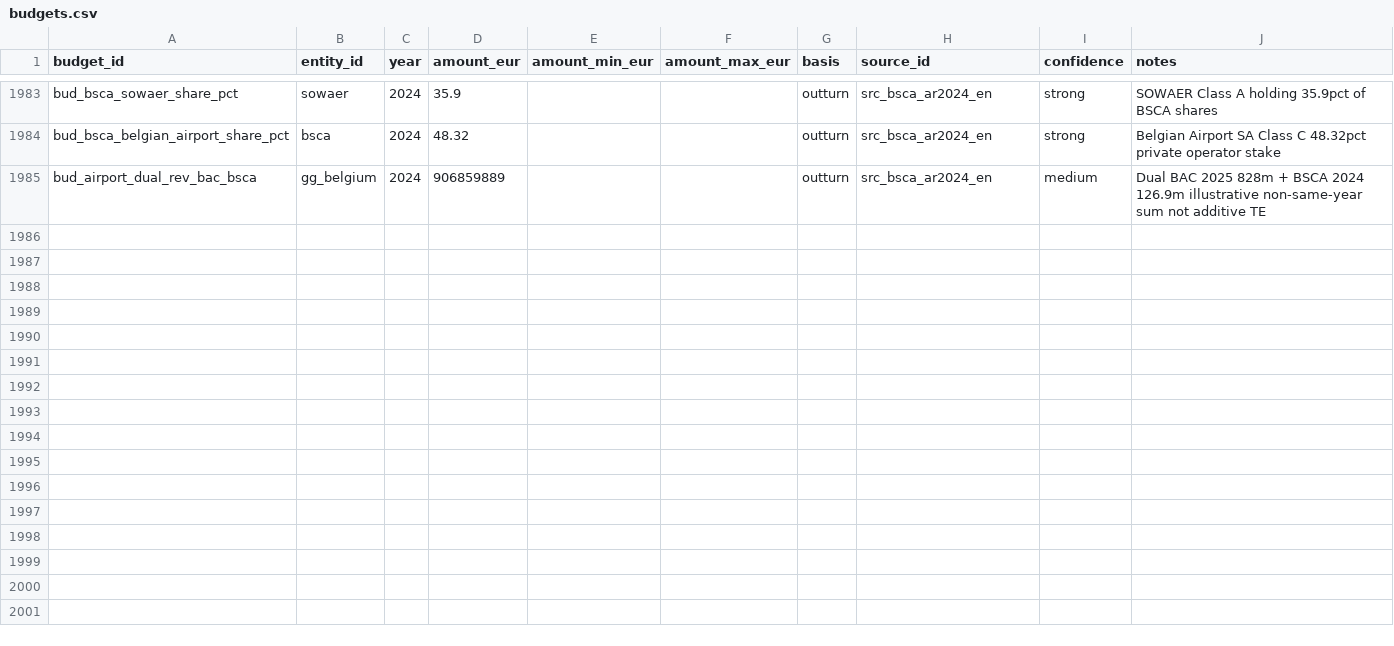
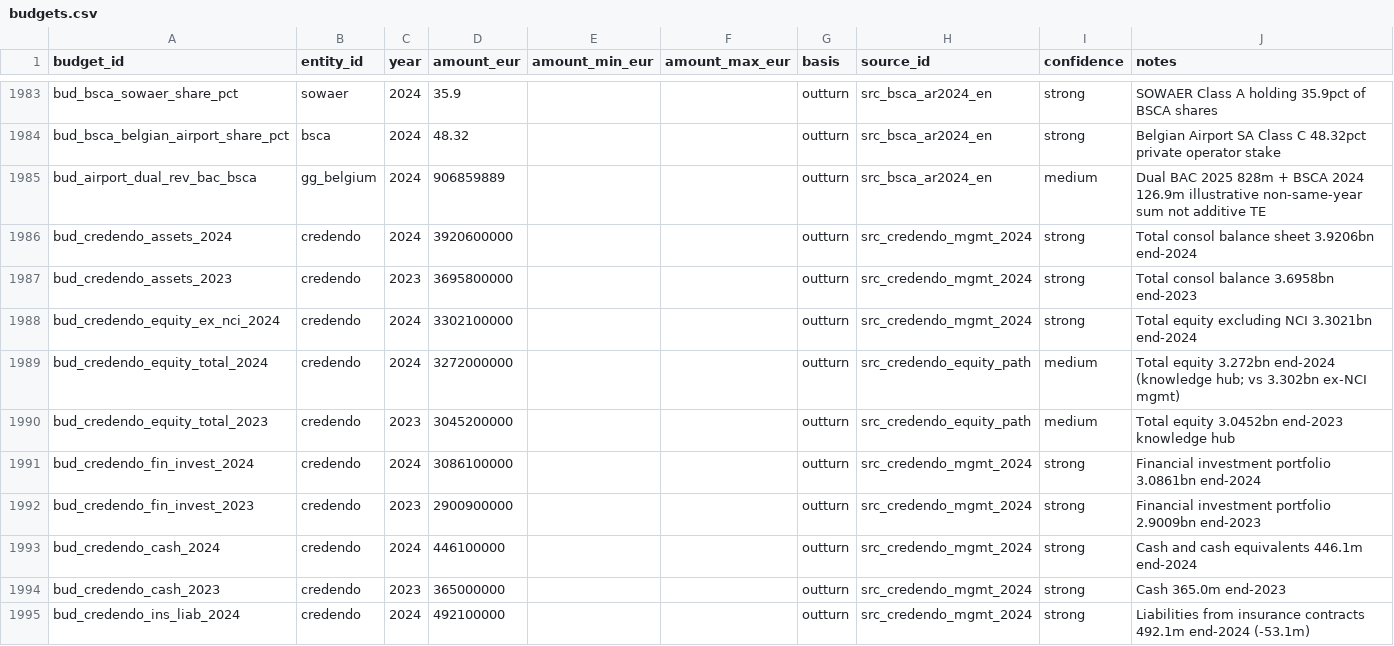
Before and after one commit to kareljanr/AIpolitics, a CSV file: docs/doge/data/budgets.csv, drawn as a sheet; only a part is shown, gaps mark what is left out; the diff covers the shown part only; the diff names each change by its address in the sheet, - before the commit and + after, or states it on an @@ line.

Commit message:
doge(loop): tick 188 — rq_183 Credendo ECA assets 3.92bn GWP 481m cover 33bn + FOI L5

```diff
--- a/docs/doge/data/budgets.csv
+++ b/docs/doge/data/budgets.csv
+row 1986: bud_credendo_assets_2024 | credendo | 2024 | 3920600000 |  |  | outturn | src_credendo_mgmt_2024 | strong | Total consol balance sheet 3.9206bn end-2024
+row 1987: bud_credendo_assets_2023 | credendo | 2023 | 3695800000 |  |  | outturn | src_credendo_mgmt_2024 | strong | Total consol balance 3.6958bn end-2023
+row 1988: bud_credendo_equity_ex_nci_2024 | credendo | 2024 | 3302100000 |  |  | outturn | src_credendo_mgmt_2024 | strong | Total equity excluding NCI 3.3021bn end-2024
+row 1989: bud_credendo_equity_total_2024 | credendo | 2024 | 3272000000 |  |  | outturn | src_credendo_equity_path | medium | Total equity 3.272bn end-2024 (knowledge hub; vs 3.302bn ex-NCI mgmt)
+row 1990: bud_credendo_equity_total_2023 | credendo | 2023 | 3045200000 |  |  | outturn | src_credendo_equity_path | medium | Total equity 3.0452bn end-2023 knowledge hub
+row 1991: bud_credendo_fin_invest_2024 | credendo | 2024 | 3086100000 |  |  | outturn | src_credendo_mgmt_2024 | strong | Financial investment portfolio 3.0861bn end-2024
+row 1992: bud_credendo_fin_invest_2023 | credendo | 2023 | 2900900000 |  |  | outturn | src_credendo_mgmt_2024 | strong | Financial investment portfolio 2.9009bn end-2023
+row 1993: bud_credendo_cash_2024 | credendo | 2024 | 446100000 |  |  | outturn | src_credendo_mgmt_2024 | strong | Cash and cash equivalents 446.1m end-2024
+row 1994: bud_credendo_cash_2023 | credendo | 2023 | 365000000 |  |  | outturn | src_credendo_mgmt_2024 | strong | Cash 365.0m end-2023
+row 1995: bud_credendo_ins_liab_2024 | credendo | 2024 | 492100000 |  |  | outturn | src_credendo_mgmt_2024 | strong | Liabilities from insurance contracts 492.1m end-2024 (-53.1m)
```
Also changed, not shown: 10 added rows elsewhere in this file, docs/doge/data/commitments.csv, docs/doge/data/foi_queue.csv, 7 other files.
